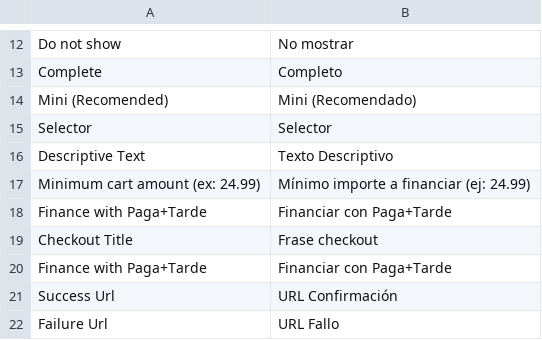
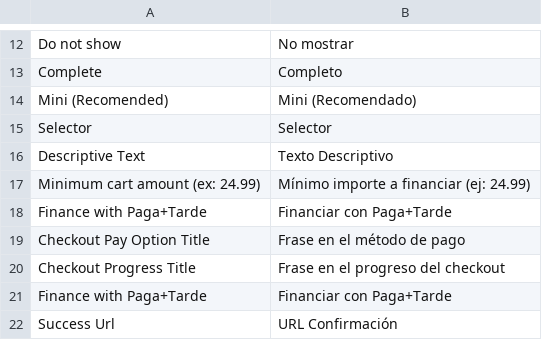
Before and after one commit to PagaMasTarde/magento-1X, a CSV file: extension/app/locale/es_ES/DigitalOrigin_Pmt.csv, drawn as a sheet; only a part is shown, gaps mark what is left out; the shorter side is filled out with more unchanged rows.

```diff
--- a/extension/app/locale/es_ES/DigitalOrigin_Pmt.csv
+++ b/extension/app/locale/es_ES/DigitalOrigin_Pmt.csv
@@ -18,3 +18,4 @@
 "Finance with Paga+Tarde", "Financiar con Paga+Tarde"
-"Checkout Title", "Frase checkout"
+"Checkout Pay Option Title", "Frase en el método de pago"
+"Checkout Progress Title", "Frase en el progreso del checkout"
 "Finance with Paga+Tarde", "Financiar con Paga+Tarde"
```
Also changed, not shown: 8 other files.
